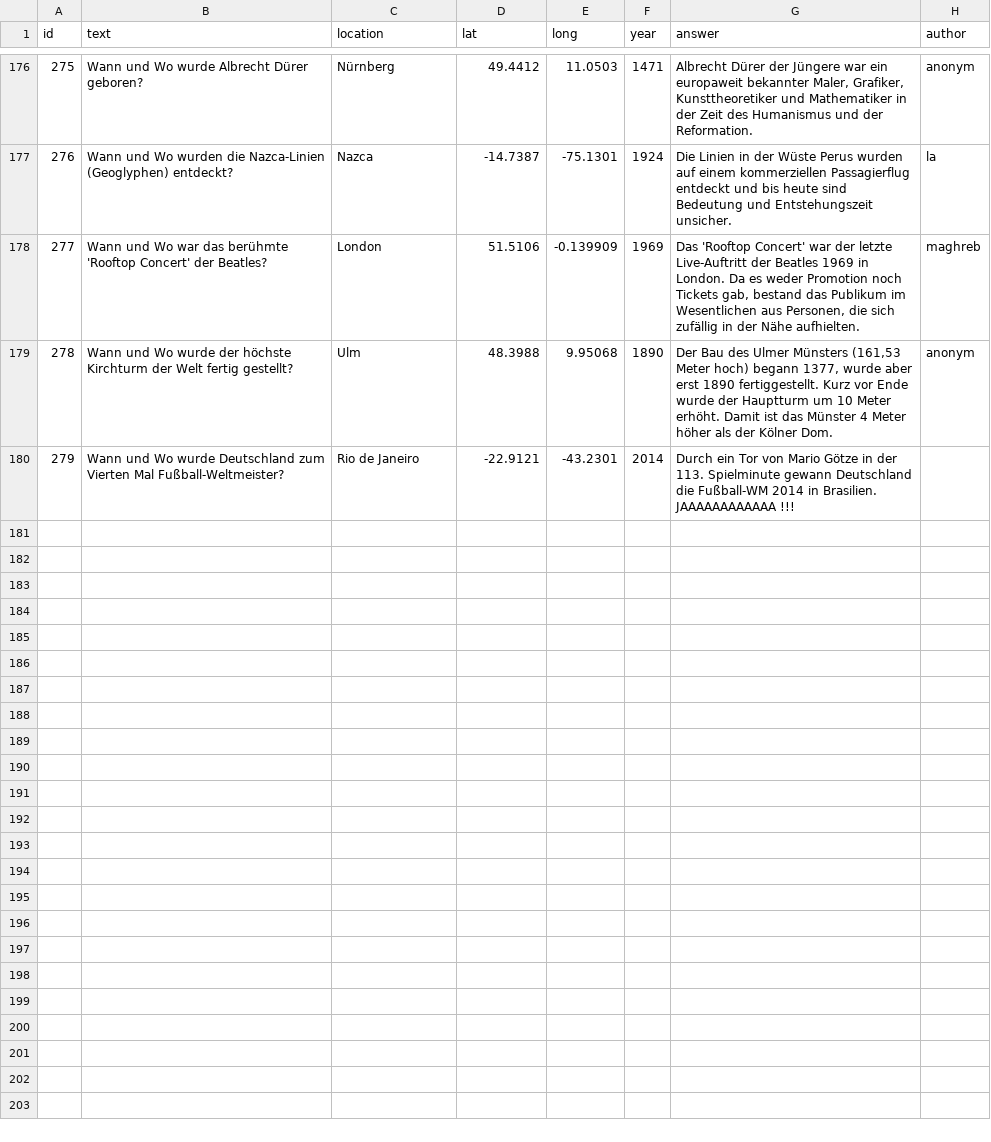
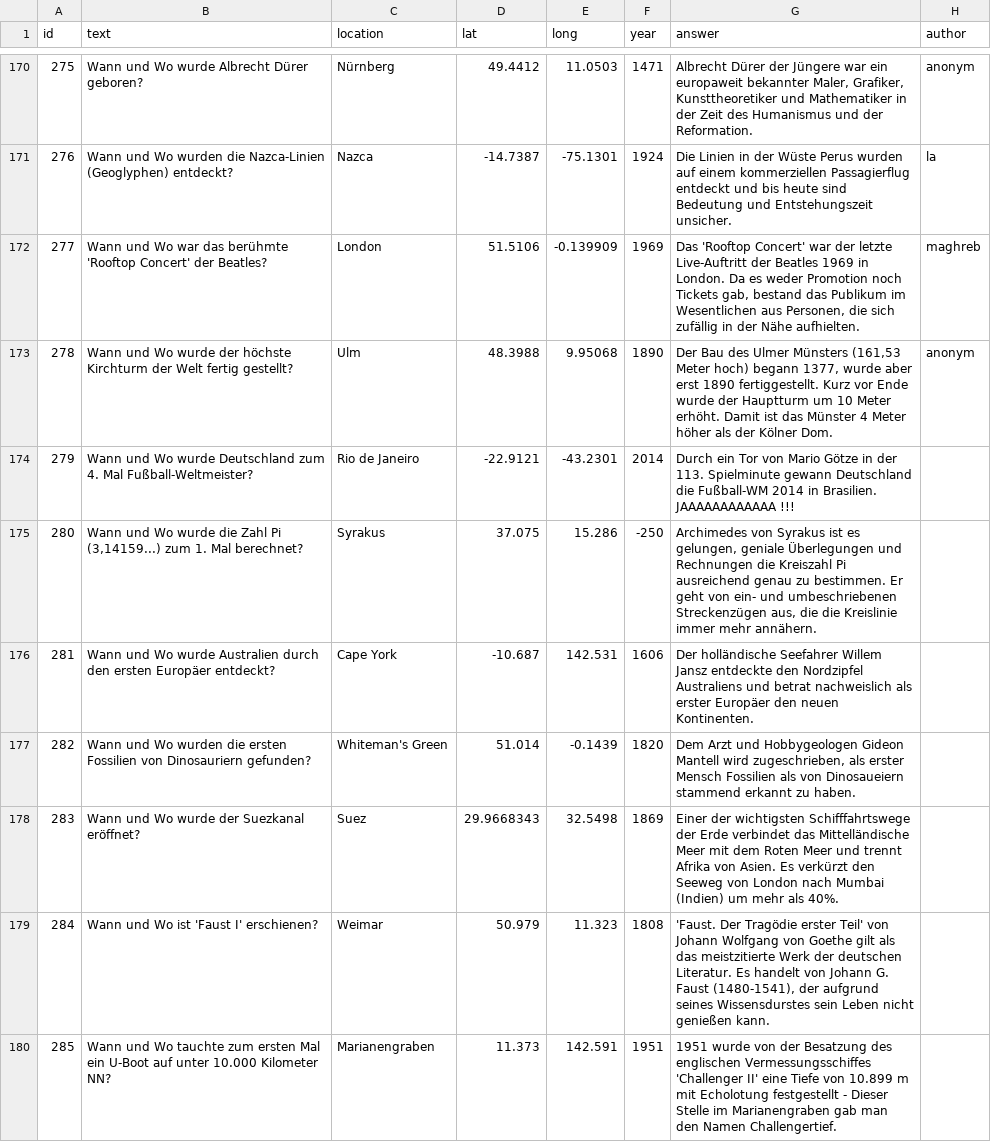
Before and after one commit to MenschMarcus/WWWW, a CSV file: data/question.csv, drawn as a sheet; only a part is shown, gaps mark what is left out; the diff covers the shown part only.

Commit message:
added 13 new questions, 11 more in the queue

```diff
--- a/data/question.csv
+++ b/data/question.csv
@@ -179,2 +173,8 @@ id|text|location|lat|long|year|answer|author
 278|Wann und Wo wurde der höchste Kirchturm der Welt fertig gestellt?|Ulm|48.3988|9.95068|1890|Der Bau des Ulmer Münsters (161,53 Meter hoch) begann 1377, wurde aber erst 1890 fertiggestellt. Kurz vor Ende wurde der Hauptturm um 10 Meter erhöht. Damit ist das Münster 4 Meter höher als der Kölner Dom.|anonym
-279|Wann und Wo wurde Deutschland zum Vierten Mal Fußball-Weltmeister?|Rio de Janeiro|-22.9121|-43.2301|2014|Durch ein Tor von Mario Götze in der 113. Spielminute gewann Deutschland die Fußball-WM 2014 in Brasilien. JAAAAAAAAAAAA !!!|
+279|Wann und Wo wurde Deutschland zum 4. Mal Fußball-Weltmeister?|Rio de Janeiro|-22.9121|-43.2301|2014|Durch ein Tor von Mario Götze in der 113. Spielminute gewann Deutschland die Fußball-WM 2014 in Brasilien. JAAAAAAAAAAAA !!!|
+280|Wann und Wo wurde die Zahl Pi (3,14159...) zum 1. Mal berechnet?|Syrakus|37.075|15.286|-250|Archimedes von Syrakus ist es gelungen, geniale Überlegungen und Rechnungen die Kreiszahl Pi ausreichend genau zu bestimmen. Er geht von ein- und umbeschriebenen Streckenzügen aus, die die Kreislinie immer mehr annähern.|
+281|Wann und Wo wurde Australien durch den ersten Europäer entdeckt?|Cape York|-10.687|142.531|1606|Der holländische Seefahrer Willem Jansz entdeckte den Nordzipfel Australiens und betrat nachweislich als erster Europäer den neuen Kontinenten.|
+282|Wann und Wo wurden die ersten Fossilien von Dinosauriern gefunden?|Whiteman's Green|51.014|-0.1439|1820|Dem Arzt und Hobbygeologen Gideon Mantell wird zugeschrieben, als erster Mensch Fossilien als von Dinosaueiern stammend erkannt zu haben.|
+283|Wann und Wo wurde der Suezkanal eröffnet?|Suez|29.9668343|32.5498|1869|Einer der wichtigsten Schifffahrtswege der Erde verbindet das Mittelländische Meer mit dem Roten Meer und trennt Afrika von Asien. Es verkürzt den Seeweg von London nach Mumbai (Indien) um mehr als 40%.|
+284|Wann und Wo ist 'Faust I' erschienen?|Weimar|50.979|11.323|1808|'Faust. Der Tragödie erster Teil' von Johann Wolfgang von Goethe gilt als das meistzitierte Werk der deutschen Literatur. Es handelt von Johann G. Faust (1480-1541), der aufgrund seines Wissensdurstes sein Leben nicht genießen kann.|
+285|Wann und Wo tauchte zum ersten Mal ein U-Boot auf unter 10.000 Kilometer NN?|Marianengraben|11.373|142.591|1951|1951 wurde von der Besatzung des englischen Vermessungsschiffes 'Challenger II' eine Tiefe von 10.899 m mit Echolotung festgestellt - Dieser Stelle im Marianengraben gab man den Namen Challengertief.|
```
Also changed, not shown: 7 added rows, 6 removed rows and 21 edited cells elsewhere in this file, 1 other file.
